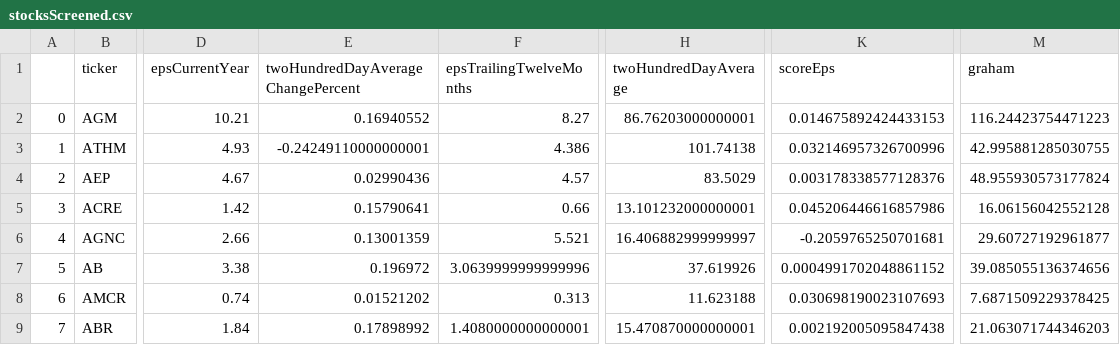
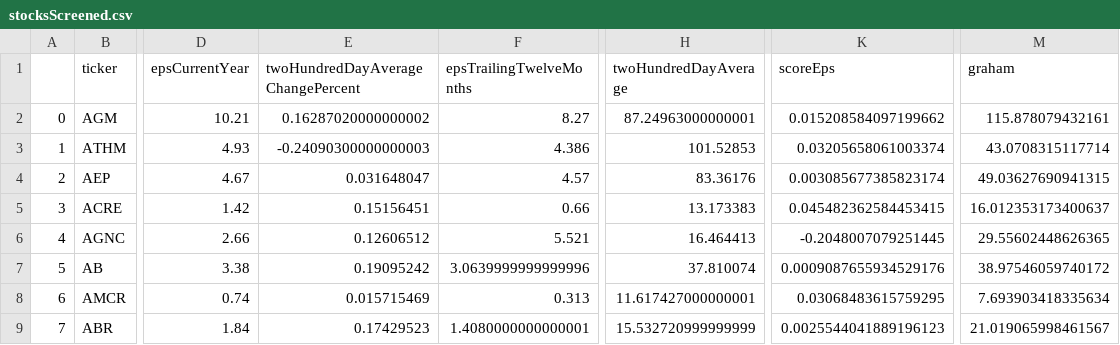
Before and after one commit to HiltonWS/StockScreenerData, a CSV file: stocksScreened.csv, drawn as a sheet; only a part is shown, gaps mark what is left out; the diff covers the shown part only; the diff names each change by its address in the sheet, - before the commit and + after, or states it on an @@ line.

Commit message:
Generated by StockScreener on 2021-05-31 12:37:59.509416

```diff
--- a/stocksScreened.csv
+++ b/stocksScreened.csv
-E2: 0.16940552
+E2: 0.16287020000000002
-H2 (twoHundredDayAverage): 86.76203000000001
+H2 (twoHundredDayAverage): 87.24963000000001
-K2 (scoreEps): 0.014675892424433153
+K2 (scoreEps): 0.015208584097199662
-M2 (graham): 116.24423754471223
+M2 (graham): 115.878079432161
-E3: -0.24249110000000001
+E3: -0.24090300000000003
-H3 (twoHundredDayAverage): 101.74138
+H3 (twoHundredDayAverage): 101.52853
-K3 (scoreEps): 0.032146957326700996
+K3 (scoreEps): 0.03205658061003374
-M3 (graham): 42.995881285030755
+M3 (graham): 43.0708315117714
-E4: 0.02990436
+E4: 0.031648047
-H4 (twoHundredDayAverage): 83.5029
+H4 (twoHundredDayAverage): 83.36176
-K4 (scoreEps): 0.003178338577128376
+K4 (scoreEps): 0.003085677385823174
-M4 (graham): 48.955930573177824
+M4 (graham): 49.03627690941315
-E5: 0.15790641
+E5: 0.15156451
-H5 (twoHundredDayAverage): 13.101232000000001
+H5 (twoHundredDayAverage): 13.173383
-K5 (scoreEps): 0.045206446616857986
+K5 (scoreEps): 0.045482362584453415
-M5 (graham): 16.06156042552128
+M5 (graham): 16.012353173400637
-E6: 0.13001359
+E6: 0.12606512
-H6 (twoHundredDayAverage): 16.406882999999997
+H6 (twoHundredDayAverage): 16.464413
-K6 (scoreEps): -0.2059765250701681
+K6 (scoreEps): -0.2048007079251445
-M6 (graham): 29.60727192961877
+M6 (graham): 29.55602448626365
-E7: 0.196972
+E7: 0.19095242
-H7 (twoHundredDayAverage): 37.619926
+H7 (twoHundredDayAverage): 37.810074
-K7 (scoreEps): 0.0004991702048861152
+K7 (scoreEps): 0.0009087655934529176
-M7 (graham): 39.085055136374656
+M7 (graham): 38.97546059740172
-E8: 0.01521202
+E8: 0.015715469
-H8 (twoHundredDayAverage): 11.623188
+H8 (twoHundredDayAverage): 11.617427000000001
-K8 (scoreEps): 0.030698190023107693
+K8 (scoreEps): 0.03068483615759295
-M8 (graham): 7.6871509229378425
+M8 (graham): 7.693903418335634
-E9: 0.17898992
+E9: 0.17429523
-H9 (twoHundredDayAverage): 15.470870000000001
+H9 (twoHundredDayAverage): 15.532720999999999
-K9 (scoreEps): 0.002192005095847438
+K9 (scoreEps): 0.0025544041889196123
-M9 (graham): 21.063071744346203
+M9 (graham): 21.019065998461567
```
Also changed, not shown: 24 edited cells elsewhere in this file.
